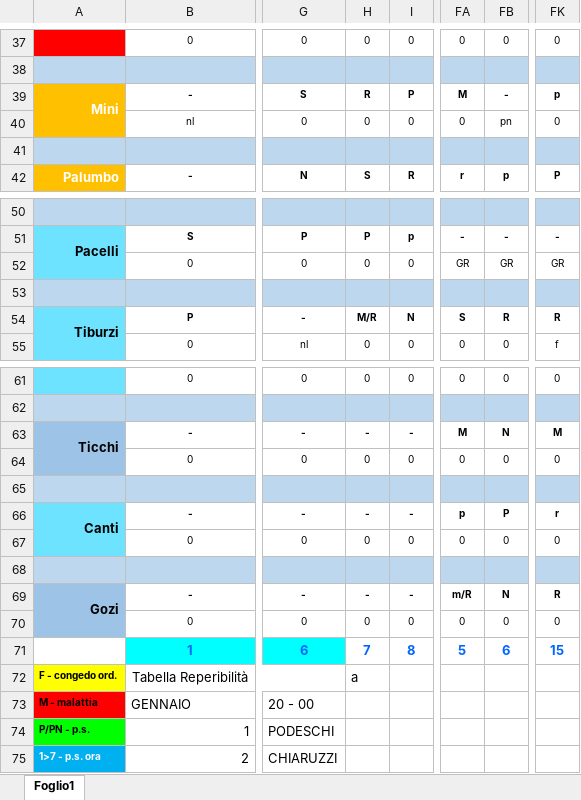
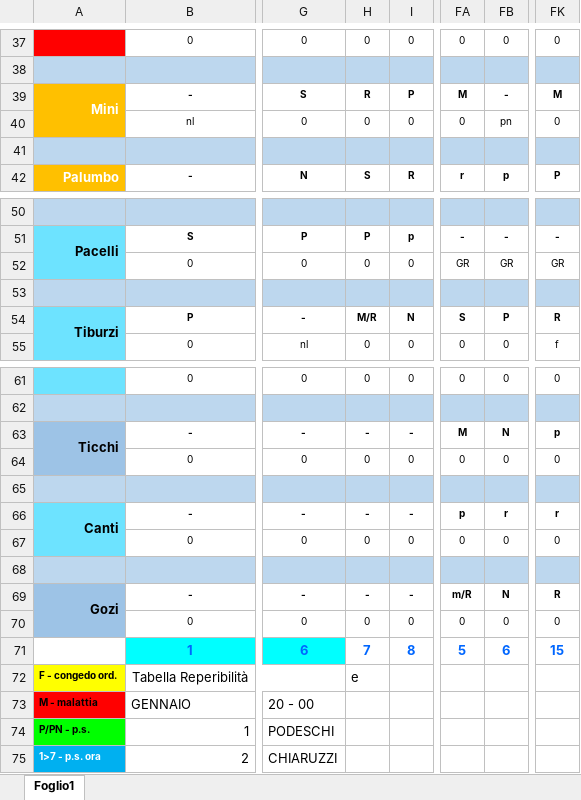
Before and after one commit to centrale118rsm-code/Turni-Infermieri-2026, an Excel workbook: infermieri.xlsx, sheet Foglio1, drawn as a sheet; only a part is shown, gaps mark what is left out; values as stored, in another font and other column widths than the file's, no borders; conditional formats not drawn; the diff names each change by its address in the sheet, - before the commit and + after, or states it on an @@ line.

Commit message:
Aggiornamento 05/06/2026 16:02

```diff
--- a/infermieri.xlsx (sheet Foglio1)
+++ b/infermieri.xlsx (sheet Foglio1)
-FK39: p
+FK39: M
-FB54: R
+FB54: P
-FK63: M
+FK63: p
-FB66: P
+FB66: r
-H72: a
+H72: e
```
